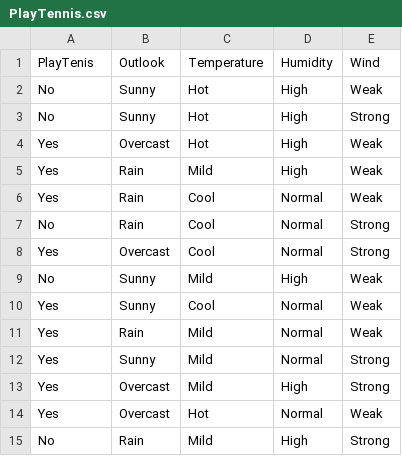
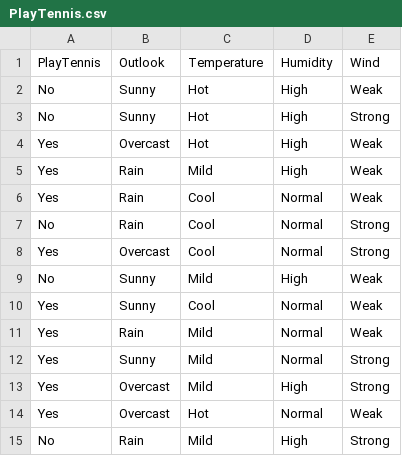
Before and after one commit to Mikejs2178/DecisionTree, a CSV file: PlayTennis.csv, drawn as a sheet.

Commit message:
Update to csv file

```diff
--- a/PlayTennis.csv
+++ b/PlayTennis.csv
@@ -1,2 +1,2 @@
-PlayTenis,Outlook,Temperature,Humidity,Wind
+PlayTennis,Outlook,Temperature,Humidity,Wind
 No,Sunny,Hot,High,Weak
```
